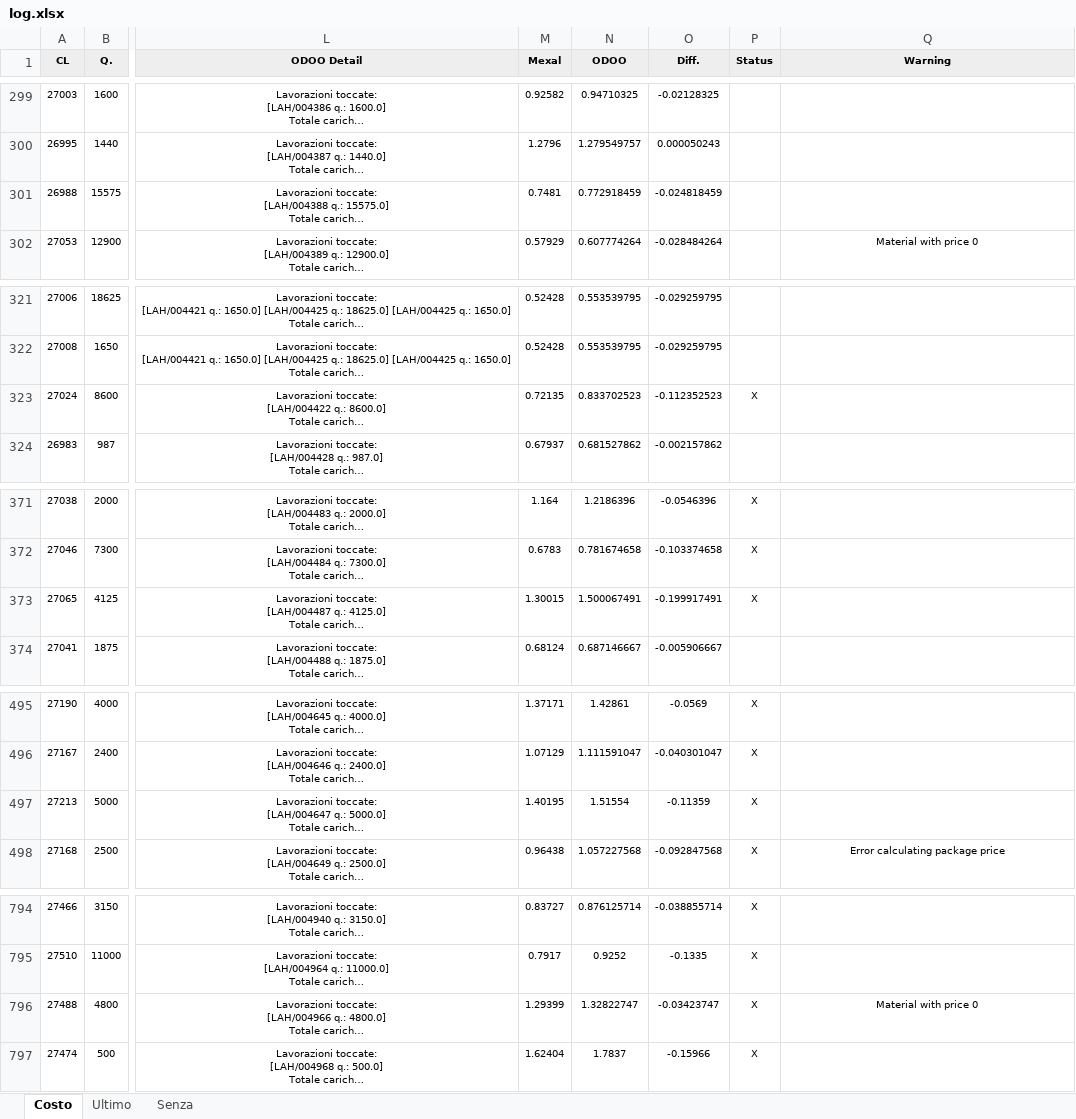
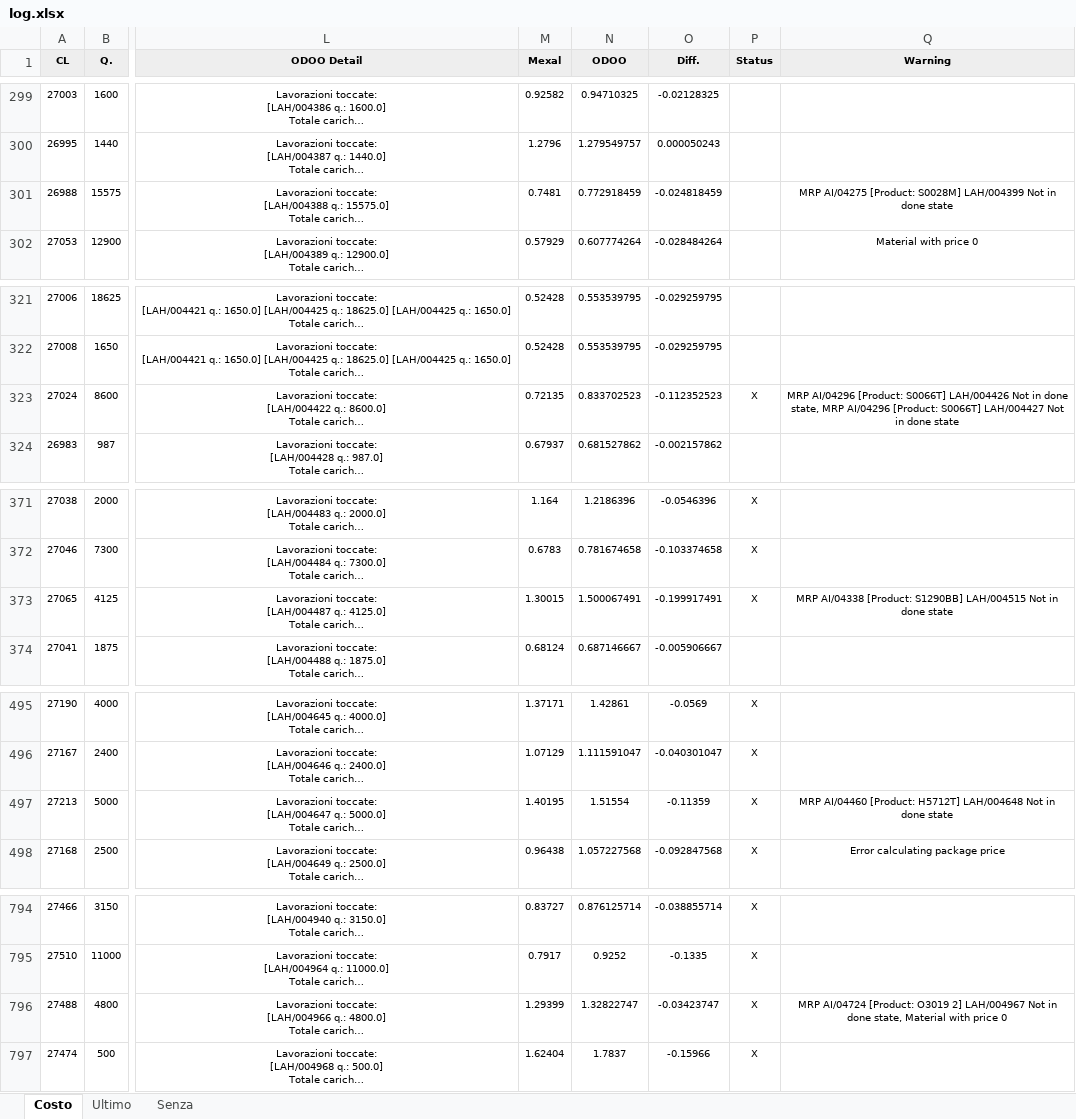
Before and after one commit to nicothebrush/test, an Excel workbook: log.xlsx, sheet Costo, drawn as a sheet; only a part is shown, gaps mark what is left out; long unchanged cells end in …; values as stored, in another font and other column widths than the file's, no borders; the diff names each change by its address in the sheet, - before the commit and + after, or states it on an @@ line.

Commit message:
New excel

```diff
--- a/log.xlsx (sheet Costo)
+++ b/log.xlsx (sheet Costo)
-Q301 (Warning): (empty)
+Q301 (Warning): MRP AI/04275 [Product: S0028M] LAH/004399 Not in done state
-Q323 (Warning): (empty)
+Q323 (Warning): MRP AI/04296 [Product: S0066T] LAH/004426 Not in done state, MRP AI/04296 [Product: S0066T] LAH/004427 Not in done state
-Q373 (Warning): (empty)
+Q373 (Warning): MRP AI/04338 [Product: S1290BB] LAH/004515 Not in done state
-Q497 (Warning): (empty)
+Q497 (Warning): MRP AI/04460 [Product: H5712T] LAH/004648 Not in done state
-Q796 (Warning): Material with…
+Q796 (Warning): MRP AI/04724 [Product: O3019 2] LAH/004967 Not in done state, Material with…
```
